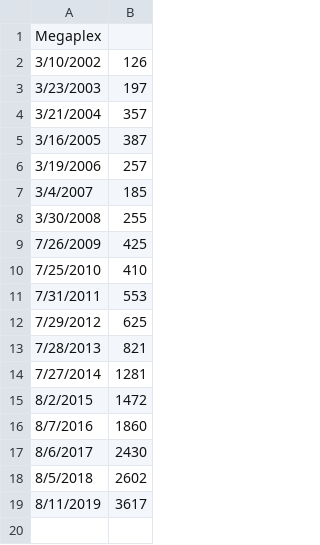
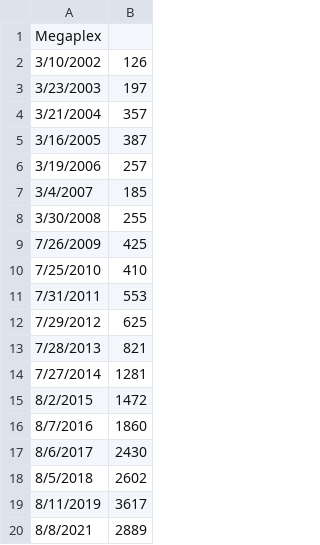
Before and after one commit to huehuecoyotl/furry-con-data, a CSV file: raw_data/megaplex.csv, drawn as a sheet.

Commit message:
first new con in 1.5 years

```diff
--- a/raw_data/megaplex.csv
+++ b/raw_data/megaplex.csv
@@ -19 +19,2 @@ Megaplex,
 8/11/2019,3617
+8/8/2021,2889
```
